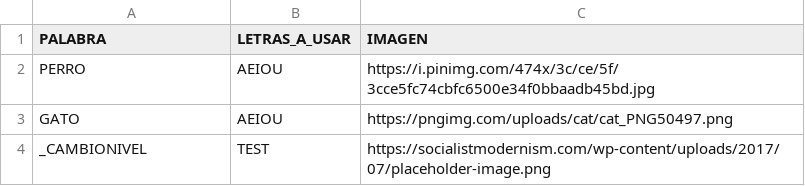
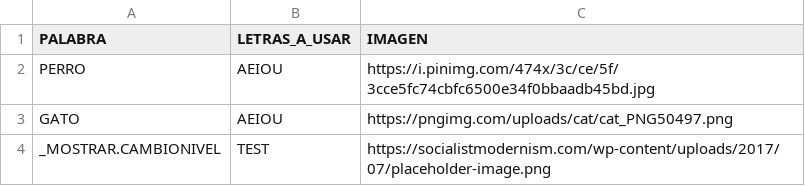
Before and after one commit to MatiasBoyer/u3d_juegoletras, a CSV file: db.csv, drawn as a sheet.

Commit message:
Update db.csv

```diff
--- a/db.csv
+++ b/db.csv
@@ -3,2 +3,2 @@ PERRO,AEIOU,https://i.pinimg.com/474x/3c/ce/5f/3cce5fc74cbfc6500e34f0bbaadb45bd.
 GATO,AEIOU,https://pngimg.com/uploads/cat/cat_PNG50497.png
-_CAMBIONIVEL,TEST,https://socialistmodernism.com/wp-content/uploads/2017/07/placeholder-image.png
+_MOSTRAR.CAMBIONIVEL,TEST,https://socialistmodernism.com/wp-content/uploads/2017/07/placeholder-image.png
```
